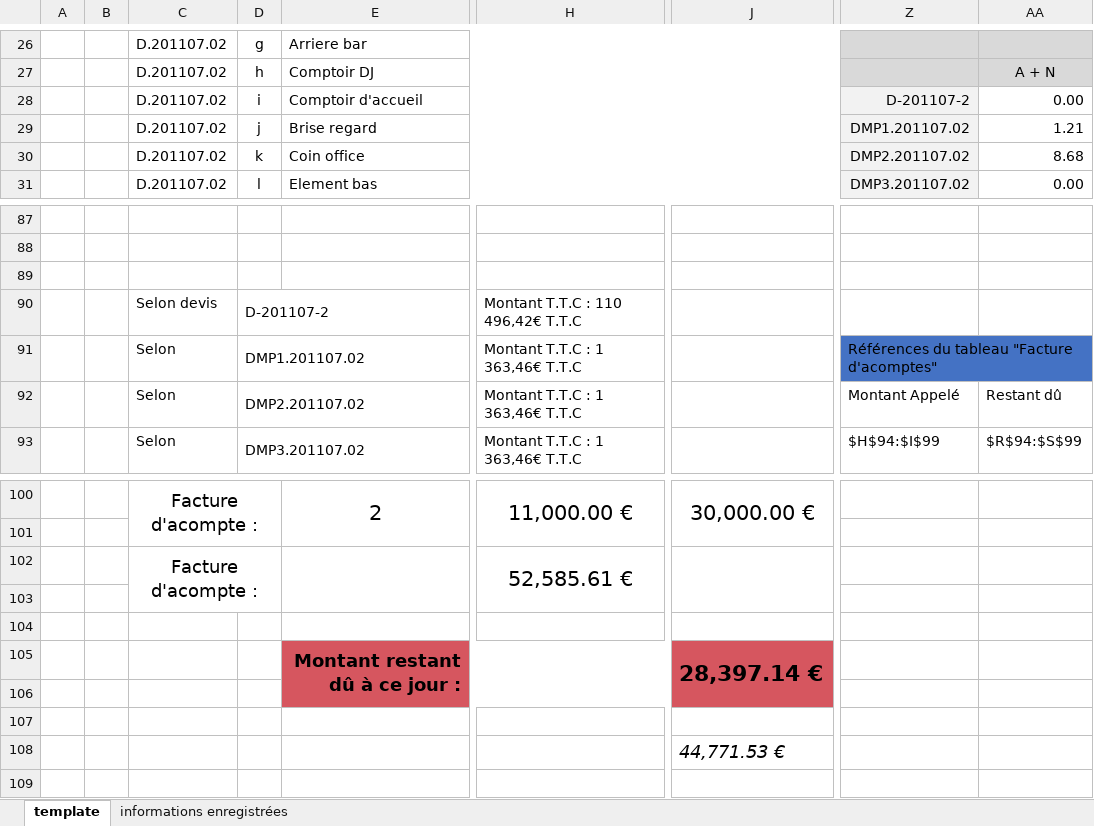
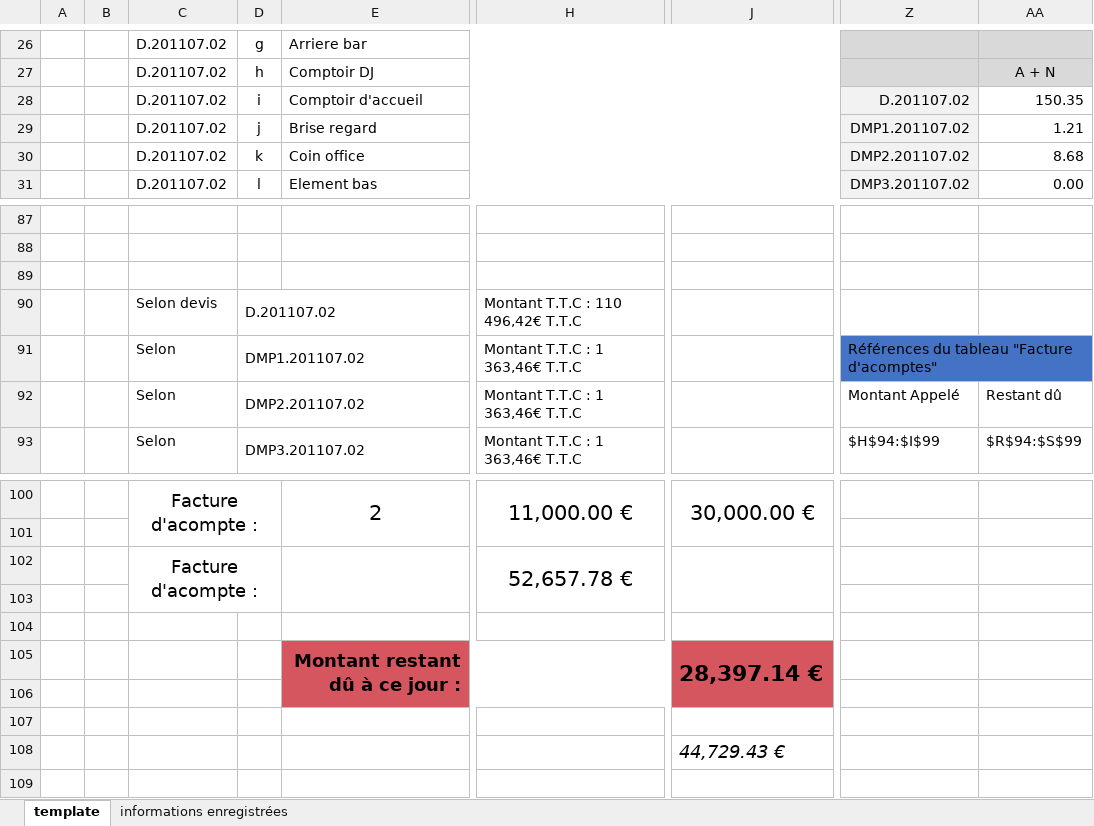
Before and after one commit to khadimkasse/SolomasEbenisterie, an Excel workbook: Facture Solomas Ebenisterie 4.xlsm, sheet template, drawn as a sheet; only a part is shown, gaps mark what is left out; values as stored, in another font and other column widths than the file's, no borders; charts and pictures not drawn; the diff covers the shown part only; the diff names each change by its address in the sheet, - before the commit and + after, or states it on an @@ line.

```diff
--- a/Facture Solomas Ebenisterie 4.xlsm (sheet template)
+++ b/Facture Solomas Ebenisterie 4.xlsm (sheet template)
-Z28: D-201107-2
+Z28: D.201107.02
-AA28: 0.00
+AA28: 150.35
-D90: D-201107-2
+D90: D.201107.02
-H102: 52,585.61 €
+H102: 52,657.78 €
-J108: 44,771.53 €
+J108: 44,729.43 €
```
Also changed, not shown: 13 edited cells and cell formats elsewhere in this sheet, charts or pictures, 1 other file.
